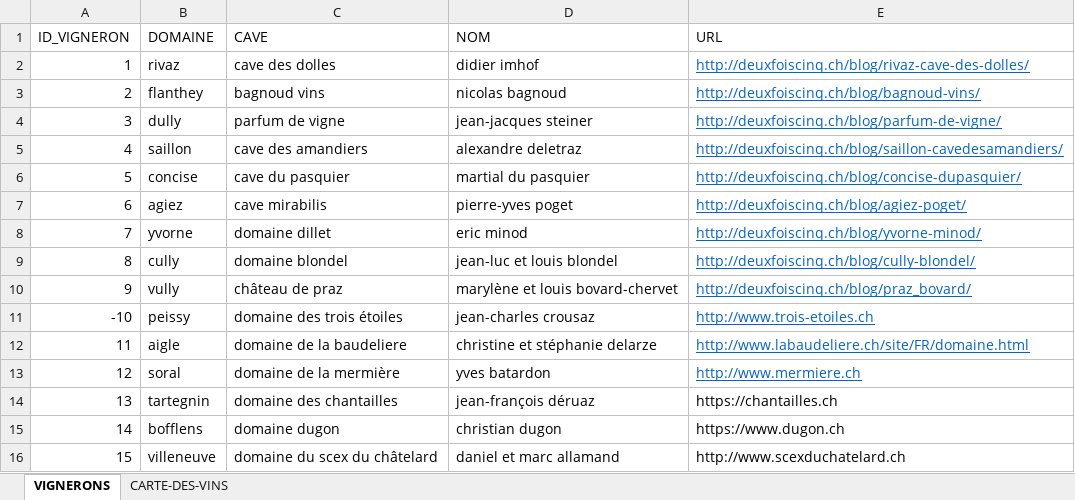
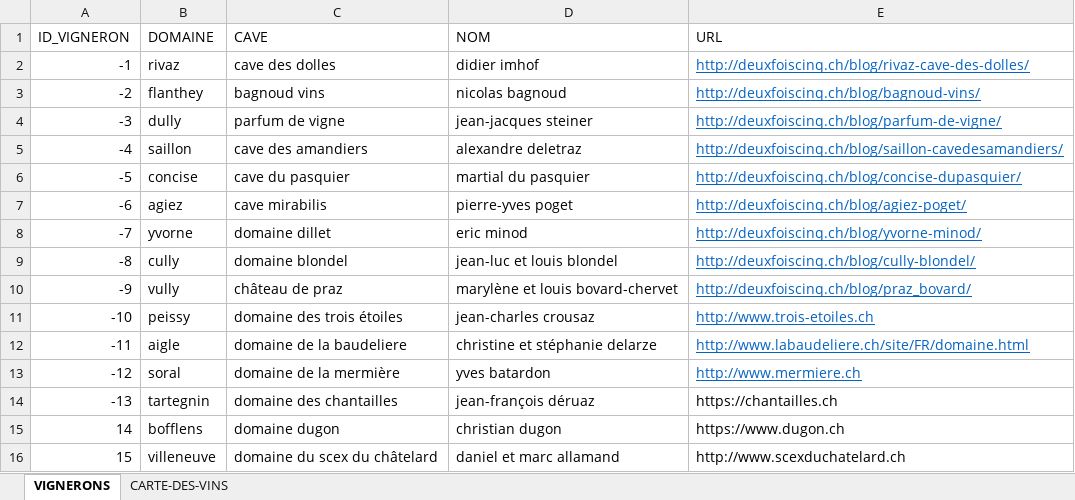
Before and after one commit to deuxfoiscinq/deuxfoiscinq, an Excel workbook: la-cave-de-deuxfoiscinq/carte-des-vins.xlsx, sheet VIGNERONS, drawn as a sheet; values as stored, in another font and other column widths than the file's, no borders; table styles not drawn; the diff names each change by its address in the sheet, - before the commit and + after, or states it on an @@ line.

Commit message:
blog02.jc
la cave modif 2

```diff
--- a/la-cave-de-deuxfoiscinq/carte-des-vins.xlsx (sheet VIGNERONS)
+++ b/la-cave-de-deuxfoiscinq/carte-des-vins.xlsx (sheet VIGNERONS)
-A2 (ID_VIGNERON): 1
+A2 (ID_VIGNERON): -1
-A3 (ID_VIGNERON): 2
+A3 (ID_VIGNERON): -2
-A4 (ID_VIGNERON): 3
+A4 (ID_VIGNERON): -3
-A5 (ID_VIGNERON): 4
+A5 (ID_VIGNERON): -4
-A6 (ID_VIGNERON): 5
+A6 (ID_VIGNERON): -5
-A7 (ID_VIGNERON): 6
+A7 (ID_VIGNERON): -6
-A8 (ID_VIGNERON): 7
+A8 (ID_VIGNERON): -7
-A9 (ID_VIGNERON): 8
+A9 (ID_VIGNERON): -8
-A10 (ID_VIGNERON): 9
+A10 (ID_VIGNERON): -9
-A12 (ID_VIGNERON): 11
+A12 (ID_VIGNERON): -11
-A13 (ID_VIGNERON): 12
+A13 (ID_VIGNERON): -12
-A14 (ID_VIGNERON): 13
+A14 (ID_VIGNERON): -13
```
Also changed, not shown: 1 other file.
